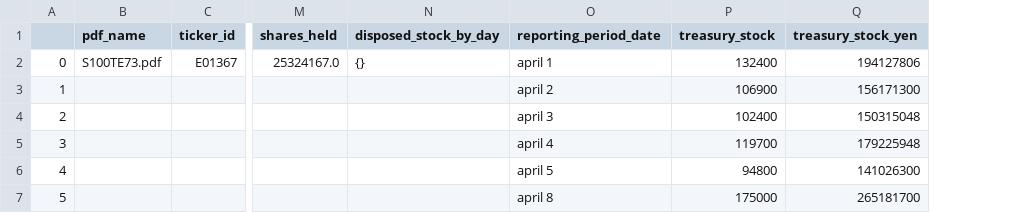
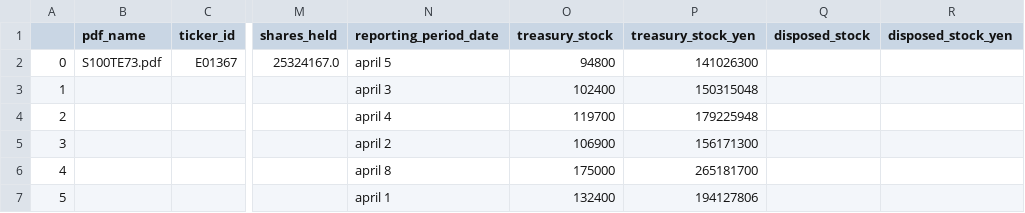
Before and after one commit to justy3/pyhelp, a CSV file: jpy_parser/data/S100TE73.csv, drawn as a sheet; only a part is shown, gaps mark what is left out; removed rows and columns are numbered as before the commit, all else as after; rows hold the shown columns only; the diff names each change by its address in the sheet, - before the commit and + after, or states it on an @@ line.

```diff
--- a/jpy_parser/data/S100TE73.csv
+++ b/jpy_parser/data/S100TE73.csv
-column N (disposed_stock_by_day), row 2: {}
+column Q (disposed_stock), empty
+column R (disposed_stock_yen), empty
-N2 (reporting_period_date): april 1
+N2 (reporting_period_date): april 5
-O2 (treasury_stock): 132400
+O2 (treasury_stock): 94800
-P2 (treasury_stock_yen): 194127806
+P2 (treasury_stock_yen): 141026300
@@ column A renumbered between rows 3 and 6 @@
-row 6: 4 |  |  |  |  | april 5 | 94800 | 141026300
@@ row 3 moved to row 5: 3 @@
+row 7: 5 |  |  |  | april 1 | 132400 | 194127806
```
Also changed, not shown: jpy_parser/data/S100T9LP.csv, jpy_parser/data/S100TEN4.csv, 13 other files.
